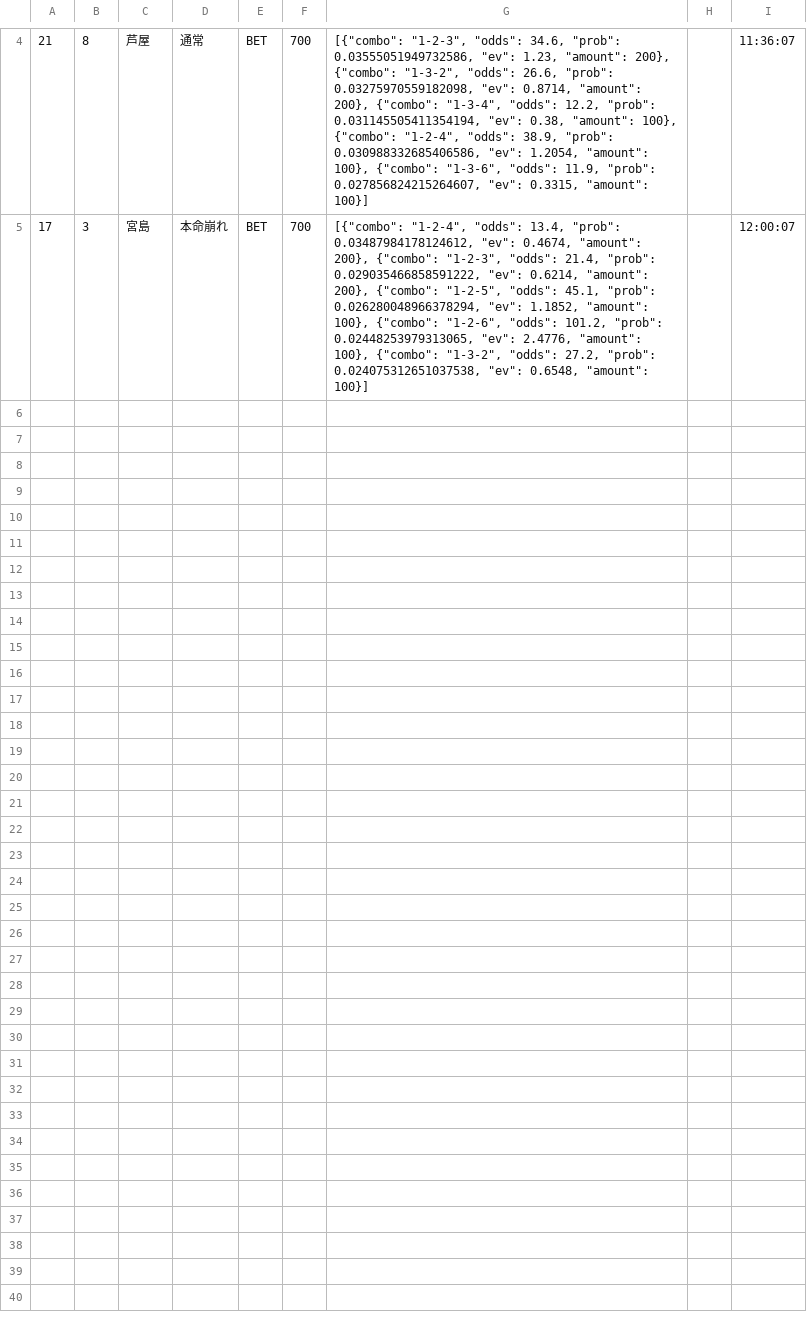
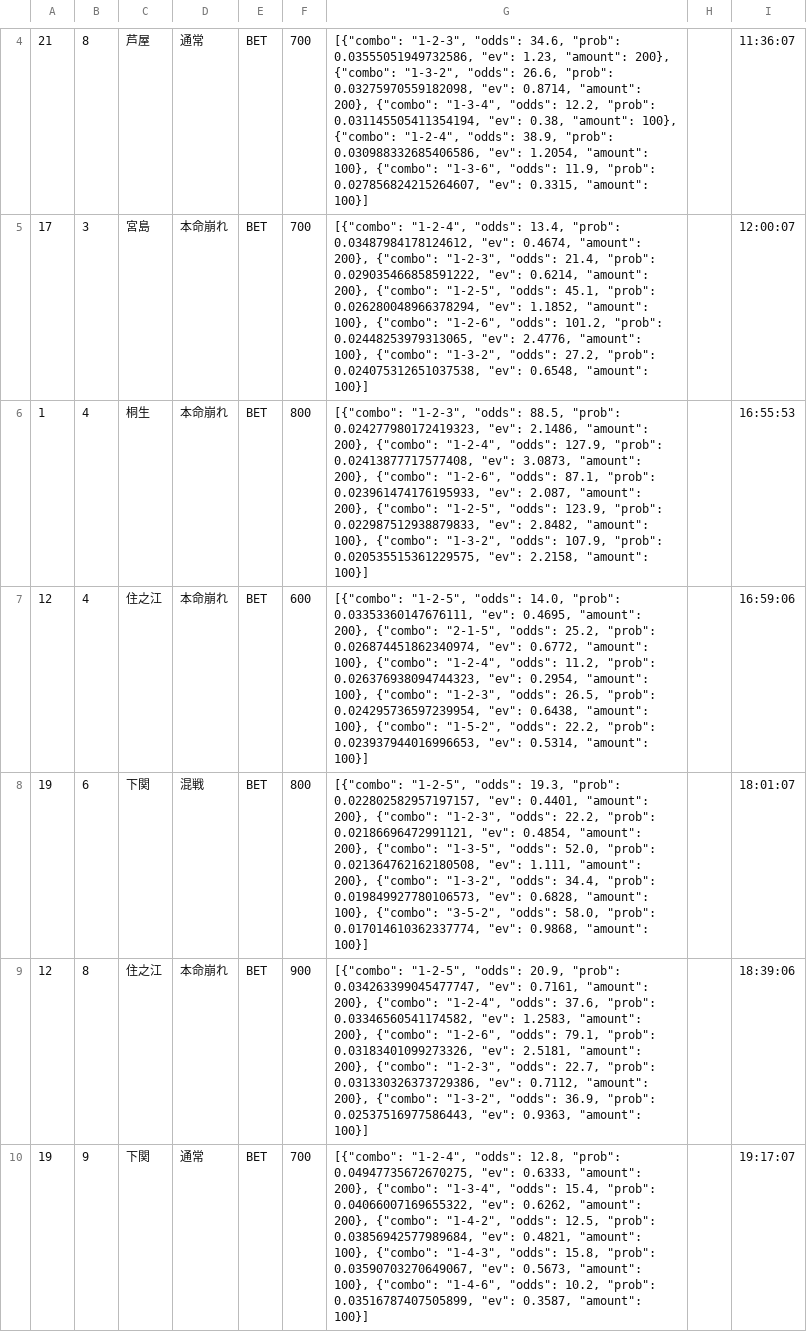
Before and after one commit to exnull0511-create/boatrace_ai, a CSV file: data/bets_20260727.csv, drawn as a sheet; only a part is shown, gaps mark what is left out.

Commit message:
data: 20260727 afternoon

```diff
--- a/data/bets_20260727.csv
+++ b/data/bets_20260727.csv
@@ -5 +5,6 @@
 17,3,宮島,本命崩れ,BET,700,"[{""combo"": ""1-2-4"", ""odds"": 13.4, ""prob"": 0.03487984178124612, ""ev"": 0.4674, ""amount"": 200}, {""combo"": ""1-2-3"", ""odds"": 21.4, ""prob"": 0.029035466858591222, ""ev"": 0.6214, ""amount"": 200}, {""combo"": ""1-2-5"", ""odds"": 45.1, ""prob"": 0.026280048966378294, ""ev"": 1.1852, ""amount"": 100}, {""combo"": ""1-2-6"", ""odds"": 101.2, ""prob"": 0.02448253979313065, ""ev"": 2.4776, ""amount"": 100}, {""combo"": ""1-3-2"", ""odds"": 27.2, ""prob"": 0.024075312651037538, ""ev"": 0.6548, ""amount"": 100}]",,12:00:07
+1,4,桐生,本命崩れ,BET,800,"[{""combo"": ""1-2-3"", ""odds"": 88.5, ""prob"": 0.024277980172419323, ""ev"": 2.1486, ""amount"": 200}, {""combo"": ""1-2-4"", ""odds"": 127.9, ""prob"": 0.02413877717577408, ""ev"": 3.0873, ""amount"": 200}, {""combo"": ""1-2-6"", ""odds"": 87.1, ""prob"": 0.023961474176195933, ""ev"": 2.087, ""amount"": 200}, {""combo"": ""1-2-5"", ""odds"": 123.9, ""prob"": 0.022987512938879833, ""ev"": 2.8482, ""amount"": 100}, {""combo"": ""1-3-2"", ""odds"": 107.9, ""prob"": 0.020535515361229575, ""ev"": 2.2158, ""amount"": 100}]",,16:55:53
+12,4,住之江,本命崩れ,BET,600,"[{""combo"": ""1-2-5"", ""odds"": 14.0, ""prob"": 0.03353360147676111, ""ev"": 0.4695, ""amount"": 200}, {""combo"": ""2-1-5"", ""odds"": 25.2, ""prob"": 0.026874451862340974, ""ev"": 0.6772, ""amount"": 100}, {""combo"": ""1-2-4"", ""odds"": 11.2, ""prob"": 0.026376938094744323, ""ev"": 0.2954, ""amount"": 100}, {""combo"": ""1-2-3"", ""odds"": 26.5, ""prob"": 0.024295736597239954, ""ev"": 0.6438, ""amount"": 100}, {""combo"": ""1-5-2"", ""odds"": 22.2, ""prob"": 0.023937944016996653, ""ev"": 0.5314, ""amount"": 100}]",,16:59:06
+19,6,下関,混戦,BET,800,"[{""combo"": ""1-2-5"", ""odds"": 19.3, ""prob"": 0.022802582957197157, ""ev"": 0.4401, ""amount"": 200}, {""combo"": ""1-2-3"", ""odds"": 22.2, ""prob"": 0.02186696472991121, ""ev"": 0.4854, ""amount"": 200}, {""combo"": ""1-3-5"", ""odds"": 52.0, ""prob"": 0.021364762162180508, ""ev"": 1.111, ""amount"": 200}, {""combo"": ""1-3-2"", ""odds"": 34.4, ""prob"": 0.019849927780106573, ""ev"": 0.6828, ""amount"": 100}, {""combo"": ""3-5-2"", ""odds"": 58.0, ""prob"": 0.017014610362337774, ""ev"": 0.9868, ""amount"": 100}]",,18:01:07
+12,8,住之江,本命崩れ,BET,900,"[{""combo"": ""1-2-5"", ""odds"": 20.9, ""prob"": 0.034263399045477747, ""ev"": 0.7161, ""amount"": 200}, {""combo"": ""1-2-4"", ""odds"": 37.6, ""prob"": 0.03346560541174582, ""ev"": 1.2583, ""amount"": 200}, {""combo"": ""1-2-6"", ""odds"": 79.1, ""prob"": 0.03183401099273326, ""ev"": 2.5181, ""amount"": 200}, {""combo"": ""1-2-3"", ""odds"": 22.7, ""prob"": 0.031330326373729386, ""ev"": 0.7112, ""amount"": 200}, {""combo"": ""1-3-2"", ""odds"": 36.9, ""prob"": 0.02537516977586443, ""ev"": 0.9363, ""amount"": 100}]",,18:39:06
+19,9,下関,通常,BET,700,"[{""combo"": ""1-2-4"", ""odds"": 12.8, ""prob"": 0.04947735672670275, ""ev"": 0.6333, ""amount"": 200}, {""combo"": ""1-3-4"", ""odds"": 15.4, ""prob"": 0.04066007169655322, ""ev"": 0.6262, ""amount"": 200}, {""combo"": ""1-4-2"", ""odds"": 12.5, ""prob"": 0.03856942577989684, ""ev"": 0.4821, ""amount"": 100}, {""combo"": ""1-4-3"", ""odds"": 15.8, ""prob"": 0.03590703270649067, ""ev"": 0.5673, ""amount"": 100}, {""combo"": ""1-4-6"", ""odds"": 10.2, ""prob"": 0.03516787407505899, ""ev"": 0.3587, ""amount"": 100}]",,19:17:07
```
Also changed, not shown: 1 other file.
